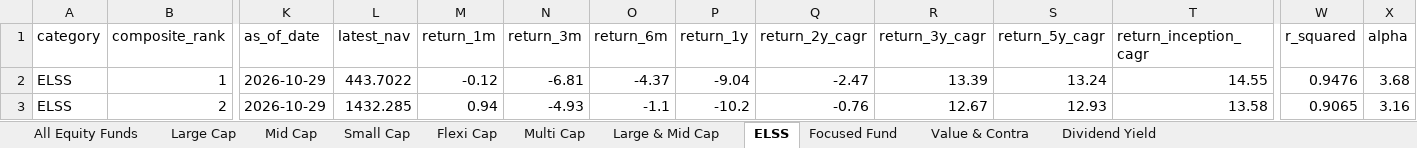
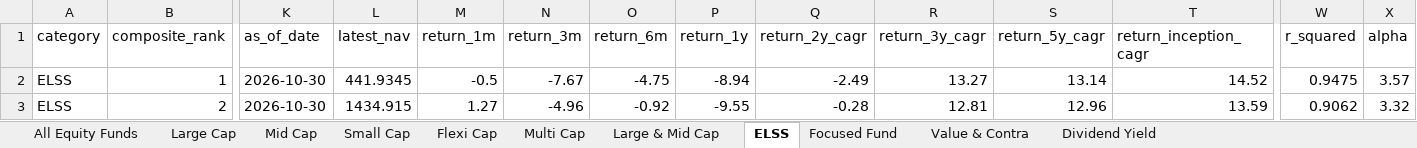
Before and after one commit to itswarlord/MutualFundResearch, an Excel workbook: data/Indian_Equity_Mutual_Funds_Master.xlsx, sheet ELSS, drawn as a sheet; only a part is shown, gaps mark what is left out; values as stored, in another font and other column widths than the file's, no borders; the diff covers the shown part only; the diff names each change by its address in the sheet, - before the commit and + after, or states it on an @@ line.

```diff
--- a/data/Indian_Equity_Mutual_Funds_Master.xlsx (sheet ELSS)
+++ b/data/Indian_Equity_Mutual_Funds_Master.xlsx (sheet ELSS)
-K2:K3 (as_of_date): 2026-10-29
+K2:K3 (as_of_date): 2026-10-30
-L2 (latest_nav): 443.7022
+L2 (latest_nav): 441.9345
-M2 (return_1m): -0.12
+M2 (return_1m): -0.5
-N2 (return_3m): -6.81
+N2 (return_3m): -7.67
-O2 (return_6m): -4.37
+O2 (return_6m): -4.75
-P2 (return_1y): -9.04
+P2 (return_1y): -8.94
-Q2 (return_2y_cagr): -2.47
+Q2 (return_2y_cagr): -2.49
-R2 (return_3y_cagr): 13.39
+R2 (return_3y_cagr): 13.27
-S2 (return_5y_cagr): 13.24
+S2 (return_5y_cagr): 13.14
-T2 (return_inception_cagr): 14.55
+T2 (return_inception_cagr): 14.52
-W2 (r_squared): 0.9476
+W2 (r_squared): 0.9475
-X2 (alpha): 3.68
+X2 (alpha): 3.57
-L3 (latest_nav): 1432.285
+L3 (latest_nav): 1434.915
-M3 (return_1m): 0.94
+M3 (return_1m): 1.27
-N3 (return_3m): -4.93
+N3 (return_3m): -4.96
-O3 (return_6m): -1.1
+O3 (return_6m): -0.92
-P3 (return_1y): -10.2
+P3 (return_1y): -9.55
-Q3 (return_2y_cagr): -0.76
+Q3 (return_2y_cagr): -0.28
-R3 (return_3y_cagr): 12.67
+R3 (return_3y_cagr): 12.81
-S3 (return_5y_cagr): 12.93
+S3 (return_5y_cagr): 12.96
-T3 (return_inception_cagr): 13.58
+T3 (return_inception_cagr): 13.59
-W3 (r_squared): 0.9065
+W3 (r_squared): 0.9062
-X3 (alpha): 3.16
+X3 (alpha): 3.32
```
Also changed, not shown: 510 edited cells elsewhere in this sheet, sheet All Equity Funds, sheet Small Cap, sheet Value & Contra, sheet Focused Fund, sheet Flexi Cap, sheet Mid Cap, 4 more sheets, web/data/Indian_Equity_Mutual_Funds_Master.xlsx, 23 other files.
